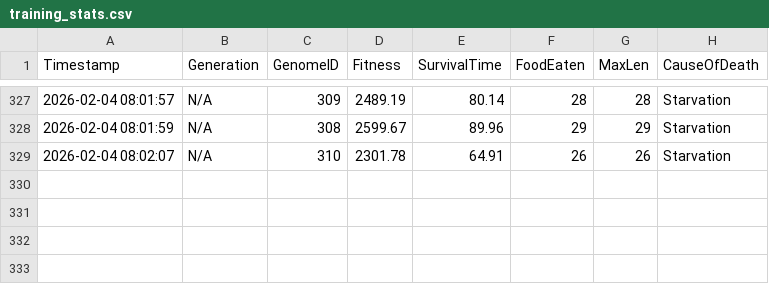
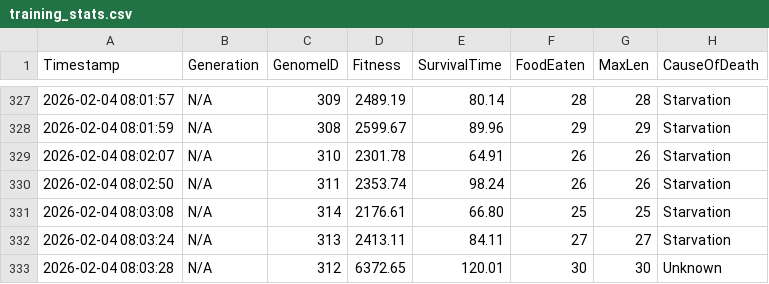
Before and after one commit to dzaczek/slbot, a CSV file: training_stats.csv, drawn as a sheet; only a part is shown, gaps mark what is left out.

Commit message:
STATS: 2026-02-04 08:03

```diff
--- a/training_stats.csv
+++ b/training_stats.csv
@@ -329 +329,5 @@ Timestamp,Generation,GenomeID,Fitness,SurvivalTime,FoodEaten,MaxLen,CauseOfDeath
 2026-02-04 08:02:07,N/A,310,2301.78,64.91,26,26,Starvation
+2026-02-04 08:02:50,N/A,311,2353.74,98.24,26,26,Starvation
+2026-02-04 08:03:08,N/A,314,2176.61,66.80,25,25,Starvation
+2026-02-04 08:03:24,N/A,313,2413.11,84.11,27,27,Starvation
+2026-02-04 08:03:28,N/A,312,6372.65,120.01,30,30,Unknown
```
Also changed, not shown: 2 other files.
